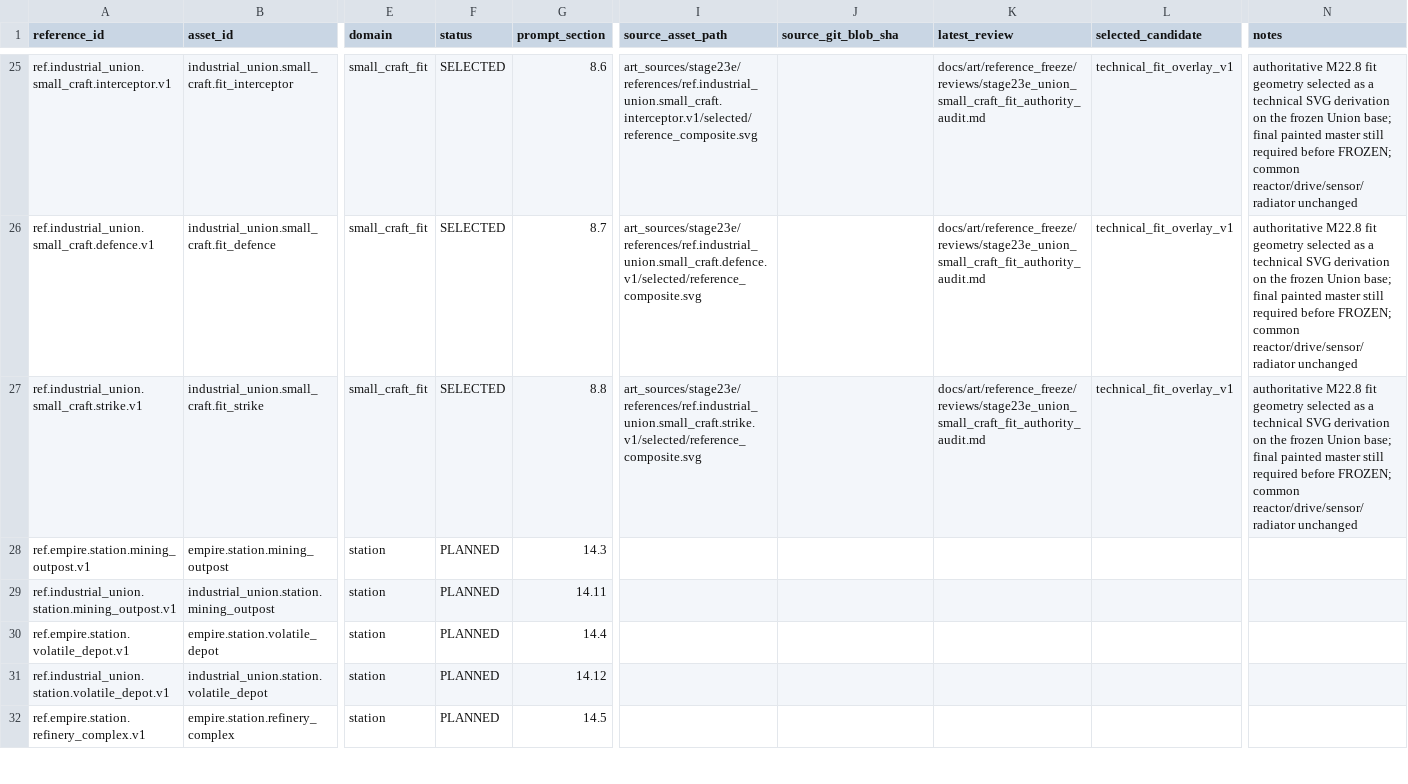
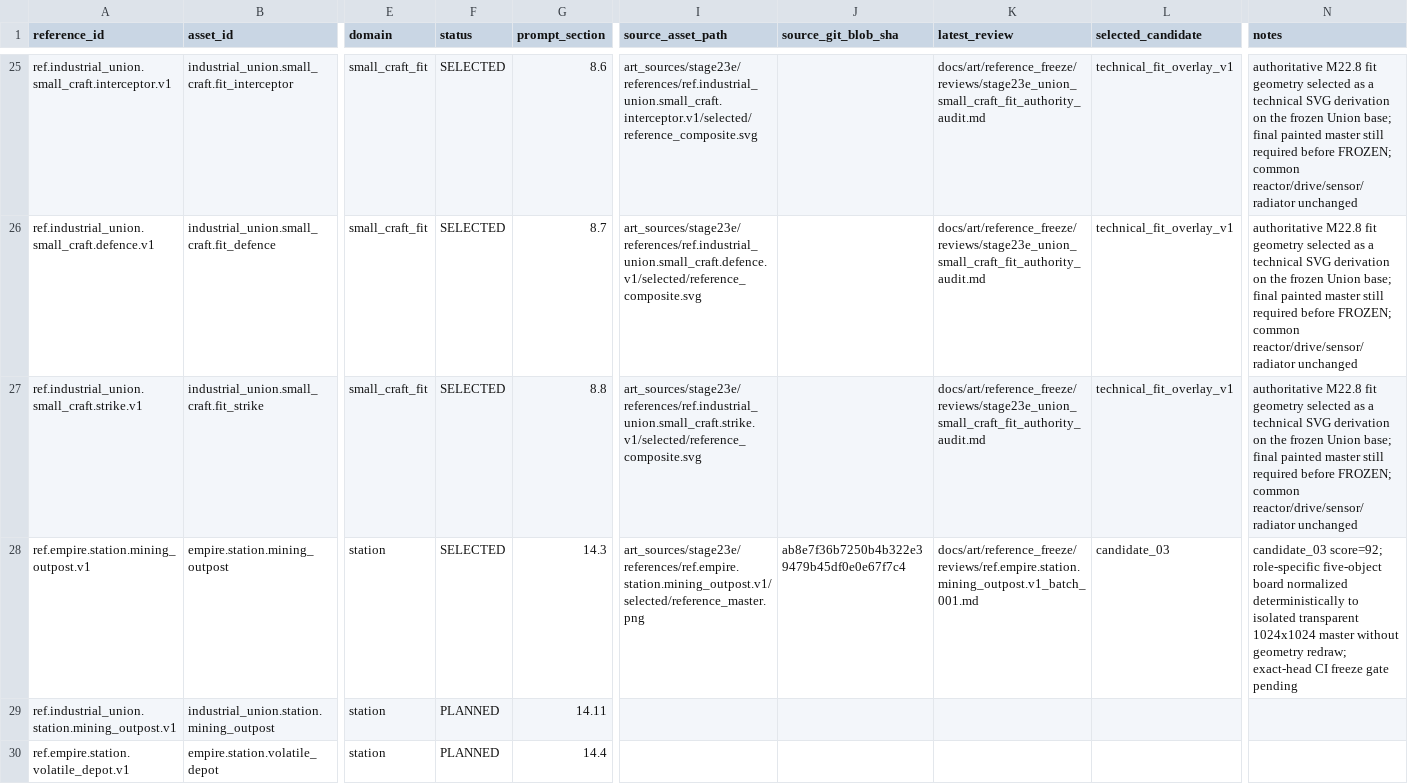
Before and after one commit to Shamil0710/StarEmpires, a TSV file: docs/art/reference_freeze/stage23e_reference_manifest.tsv, drawn as a sheet; only a part is shown, gaps mark what is left out; the shorter side is filled out with more unchanged rows; the diff names each change by its address in the sheet, - before the commit and + after, or states it on an @@ line.

Commit message:
Select Empire mining outpost reference

```diff
--- a/docs/art/reference_freeze/stage23e_reference_manifest.tsv
+++ b/docs/art/reference_freeze/stage23e_reference_manifest.tsv
-F28 (status): PLANNED
+F28 (status): SELECTED
-I28 (source_asset_path): (empty)
+I28 (source_asset_path): art_sources/stage23e/references/ref.empire.station.mining_outpost.v1/selected/reference_master.png
-J28 (source_git_blob_sha): (empty)
+J28 (source_git_blob_sha): ab8e7f36b7250b4b322e39479b45df0e0e67f7c4
-K28 (latest_review): (empty)
+K28 (latest_review): docs/art/reference_freeze/reviews/ref.empire.station.mining_outpost.v1_batch_001.md
-L28 (selected_candidate): (empty)
+L28 (selected_candidate): candidate_03
-N28 (notes): (empty)
+N28 (notes): candidate_03 score=92; role-specific five-object board normalized deterministically to isolated transparent 1024x1024 master without geometry redraw; exact-head CI freeze gate pending
```
Also changed, not shown: 9 other files.
